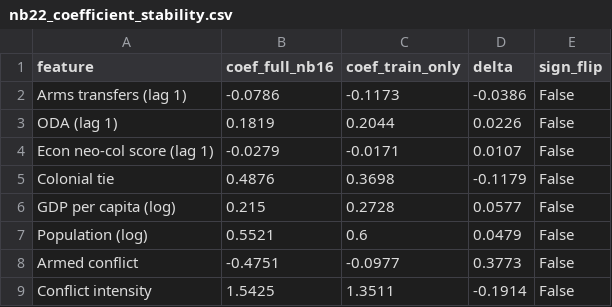
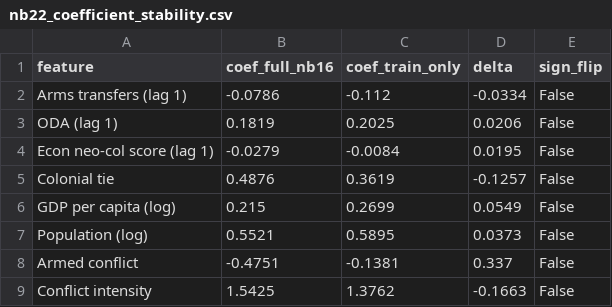
Before and after one commit to marfakozeletsUvA/Violent-Offenders-GPV---CSSci-, a CSV file: outputs/results/nb22_coefficient_stability.csv, drawn as a sheet.

```diff
--- a/outputs/results/nb22_coefficient_stability.csv
+++ b/outputs/results/nb22_coefficient_stability.csv
@@ -1,9 +1,9 @@
 feature,coef_full_nb16,coef_train_only,delta,sign_flip
-Arms transfers (lag 1),-0.0786,-0.1173,-0.0386,False
-ODA (lag 1),0.1819,0.2044,0.0226,False
-Econ neo-col score (lag 1),-0.0279,-0.0171,0.0107,False
-Colonial tie,0.4876,0.3698,-0.1179,False
-GDP per capita (log),0.215,0.2728,0.0577,False
-Population (log),0.5521,0.6,0.0479,False
-Armed conflict,-0.4751,-0.0977,0.3773,False
-Conflict intensity,1.5425,1.3511,-0.1914,False
+Arms transfers (lag 1),-0.0786,-0.112,-0.0334,False
+ODA (lag 1),0.1819,0.2025,0.0206,False
+Econ neo-col score (lag 1),-0.0279,-0.0084,0.0195,False
+Colonial tie,0.4876,0.3619,-0.1257,False
+GDP per capita (log),0.215,0.2699,0.0549,False
+Population (log),0.5521,0.5895,0.0373,False
+Armed conflict,-0.4751,-0.1381,0.337,False
+Conflict intensity,1.5425,1.3762,-0.1663,False
```
Also changed, not shown: outputs/nb23_oos_auc_summary.csv, outputs/results/nb16_arms_distribution_diagnostics.csv, 36 other files.
